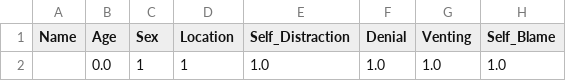
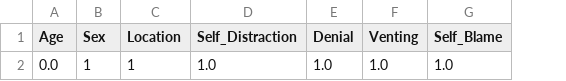
Before and after one commit to HarshNarayan2022/MENTAL-HEALTH-STATUS-PREDICTION, a CSV file: Sourcedata.csv, drawn as a sheet; only a part is shown; the diff names each change by its address in the sheet, - before the commit and + after, or states it on an @@ line.

```diff
--- a/Sourcedata.csv
+++ b/Sourcedata.csv
-column A (Name), empty
```
Also changed, not shown: 1 other file.
